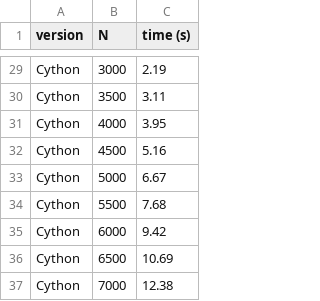
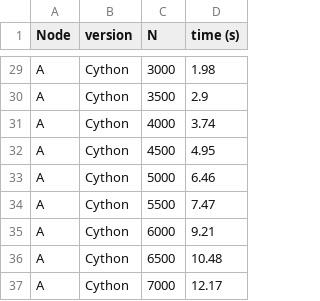
Before and after one commit to VivianaQuinteroHernandez/tercer-parcial, a CSV file: Mandel/results-A.csv, drawn as a sheet; only a part is shown, gaps mark what is left out; addresses are those after the commit; the diff covers the shown part only; the diff names each change by its address in the sheet, - before the commit and + after, or states it on an @@ line.

```diff
--- a/Mandel/results-A.csv
+++ b/Mandel/results-A.csv
+column A (Node), rows 29-37: all A
-D29 (time (s)): 2.19
+D29 (time (s)): 1.98
-D30 (time (s)): 3.11
+D30 (time (s)): 2.9
-D31 (time (s)): 3.95
+D31 (time (s)): 3.74
-D32 (time (s)): 5.16
+D32 (time (s)): 4.95
-D33 (time (s)): 6.67
+D33 (time (s)): 6.46
-D34 (time (s)): 7.68
+D34 (time (s)): 7.47
-D35 (time (s)): 9.42
+D35 (time (s)): 9.21
-D36 (time (s)): 10.69
+D36 (time (s)): 10.48
-D37 (time (s)): 12.38
+D37 (time (s)): 12.17
```
Also changed, not shown: 27 edited cells elsewhere in this file, Botellas/results-A.csv, Botellas/results-B.csv, 5 other files.
